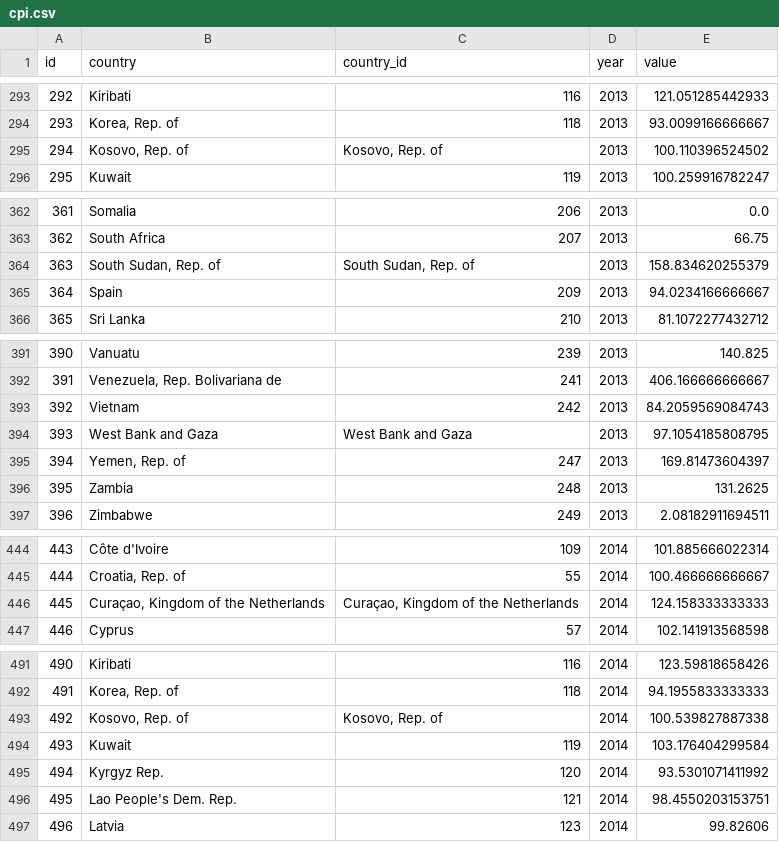
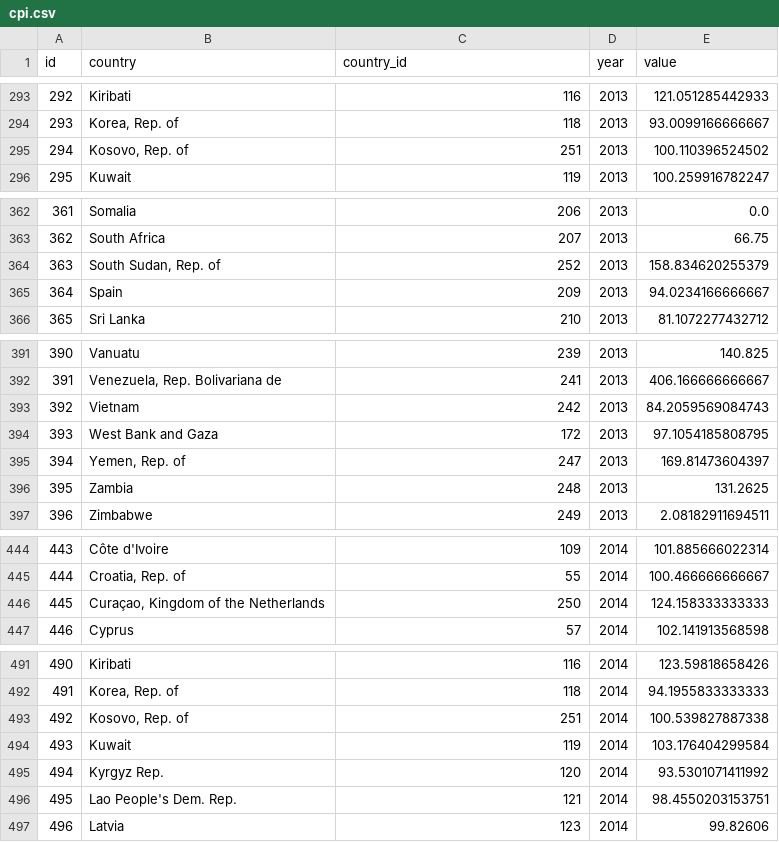
Before and after one commit to anjarakvo/IDH-IDC, a CSV file: backend/source/master/cpi.csv, drawn as a sheet; only a part is shown, gaps mark what is left out; the diff covers the shown part only.

```diff
--- a/backend/source/master/cpi.csv
+++ b/backend/source/master/cpi.csv
@@ -294,3 +294,3 @@ id,country,country_id,year,value
 293,"Korea, Rep. of",118,2013,93.0099166666667
-294,"Kosovo, Rep. of","Kosovo, Rep. of",2013,100.110396524502
+294,"Kosovo, Rep. of",251,2013,100.110396524502
 295,Kuwait,119,2013,100.259916782247
@@ -363,3 +363,3 @@ id,country,country_id,year,value
 362,South Africa,207,2013,66.75
-363,"South Sudan, Rep. of","South Sudan, Rep. of",2013,158.834620255379
+363,"South Sudan, Rep. of",252,2013,158.834620255379
 364,Spain,209,2013,94.0234166666667
@@ -393,3 +393,3 @@ id,country,country_id,year,value
 392,Vietnam,242,2013,84.2059569084743
-393,West Bank and Gaza,West Bank and Gaza,2013,97.1054185808795
+393,West Bank and Gaza,172,2013,97.1054185808795
 394,"Yemen, Rep. of",247,2013,169.81473604397
@@ -445,3 +445,3 @@ id,country,country_id,year,value
 444,"Croatia, Rep. of",55,2014,100.466666666667
-445,"Curaçao, Kingdom of the Netherlands","Curaçao, Kingdom of the Netherlands",2014,124.158333333333
+445,"Curaçao, Kingdom of the Netherlands",250,2014,124.158333333333
 446,Cyprus,57,2014,102.141913568598
@@ -492,3 +492,3 @@ id,country,country_id,year,value
 491,"Korea, Rep. of",118,2014,94.1955833333333
-492,"Kosovo, Rep. of","Kosovo, Rep. of",2014,100.539827887338
+492,"Kosovo, Rep. of",251,2014,100.539827887338
 493,Kuwait,119,2014,103.176404299584
```
Also changed, not shown: 39 edited cells elsewhere in this file, backend/source/transformer/countries.csv, backend/source/transformer/cpi.csv, 1 other file.
